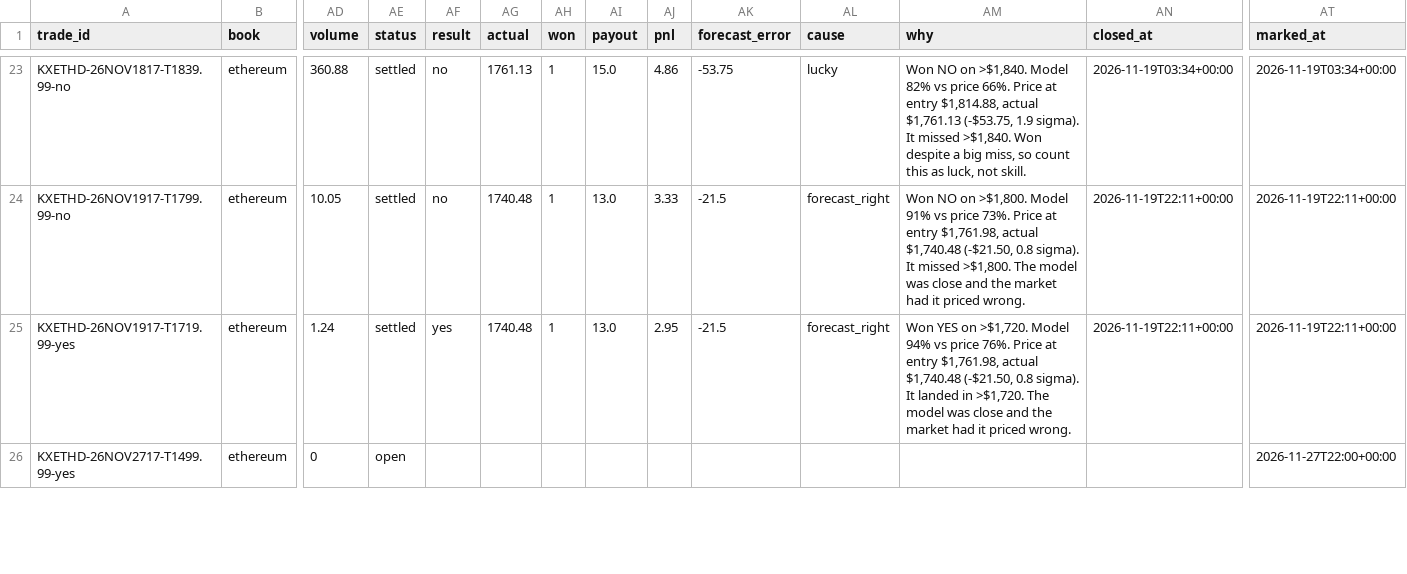
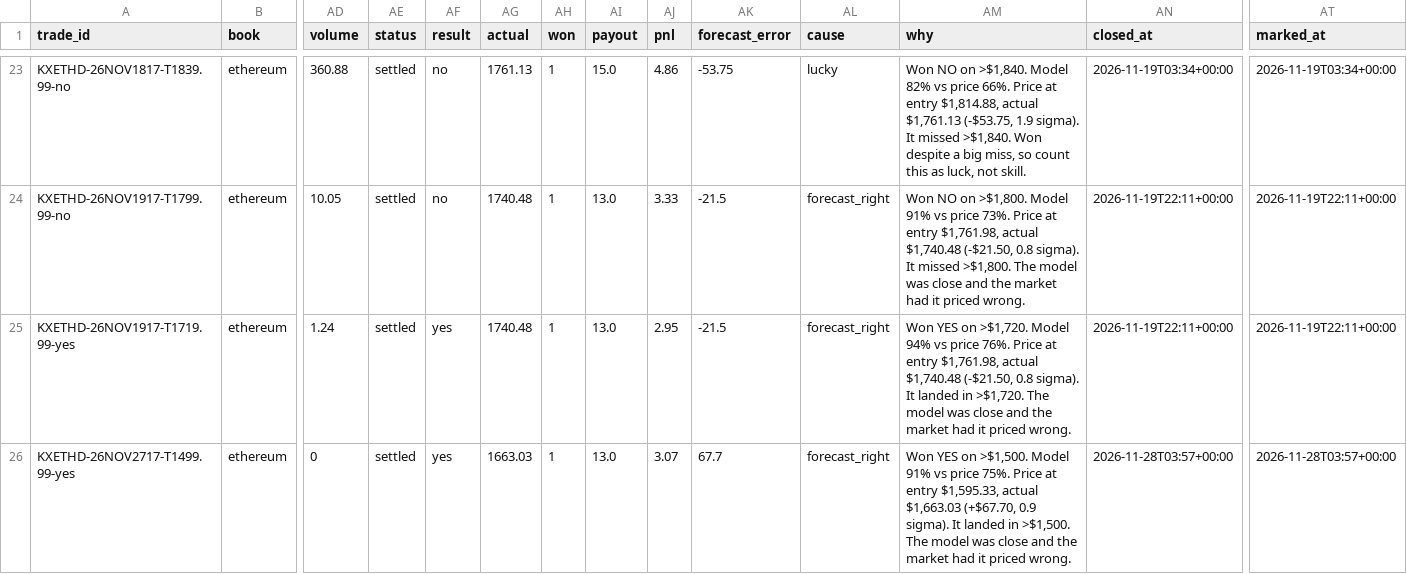
Before and after one commit to lazyloris/kalshi-analyzer, a CSV file: data/ethereum/trades.csv, drawn as a sheet; only a part is shown, gaps mark what is left out; the diff covers the shown part only; the diff names each change by its address in the sheet, - before the commit and + after, or states it on an @@ line.

```diff
--- a/data/ethereum/trades.csv
+++ b/data/ethereum/trades.csv
-AE26 (status): open
+AE26 (status): settled
-AF26 (result): (empty)
+AF26 (result): yes
-AG26 (actual): (empty)
+AG26 (actual): 1663.03
-AH26 (won): (empty)
+AH26 (won): 1
-AI26 (payout): (empty)
+AI26 (payout): 13.0
-AJ26 (pnl): (empty)
+AJ26 (pnl): 3.07
-AK26 (forecast_error): (empty)
+AK26 (forecast_error): 67.7
-AL26 (cause): (empty)
+AL26 (cause): forecast_right
-AM26 (why): (empty)
+AM26 (why): Won YES on >$1,500. Model 91% vs price 75%. Price at entry $1,595.33, actual $1,663.03 (+$67.70, 0.9 sigma). It landed in >$1,500. The model was close and the market had it priced wrong.
-AN26 (closed_at): (empty)
+AN26 (closed_at): 2026-11-28T03:57+00:00
-AT26 (marked_at): 2026-11-27T22:00+00:00
+AT26 (marked_at): 2026-11-28T03:57+00:00
```
Also changed, not shown: 2 added rows and 11 edited cells elsewhere in this file, data/bitcoin/trades.csv, data/bitcoin_tod/trades.csv, 43 other files.
